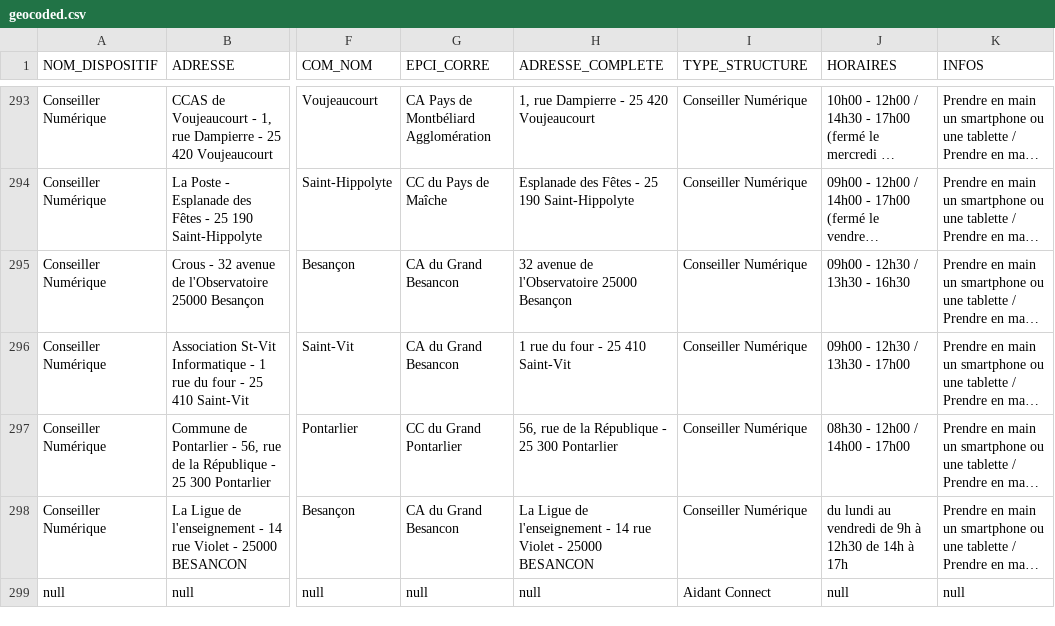
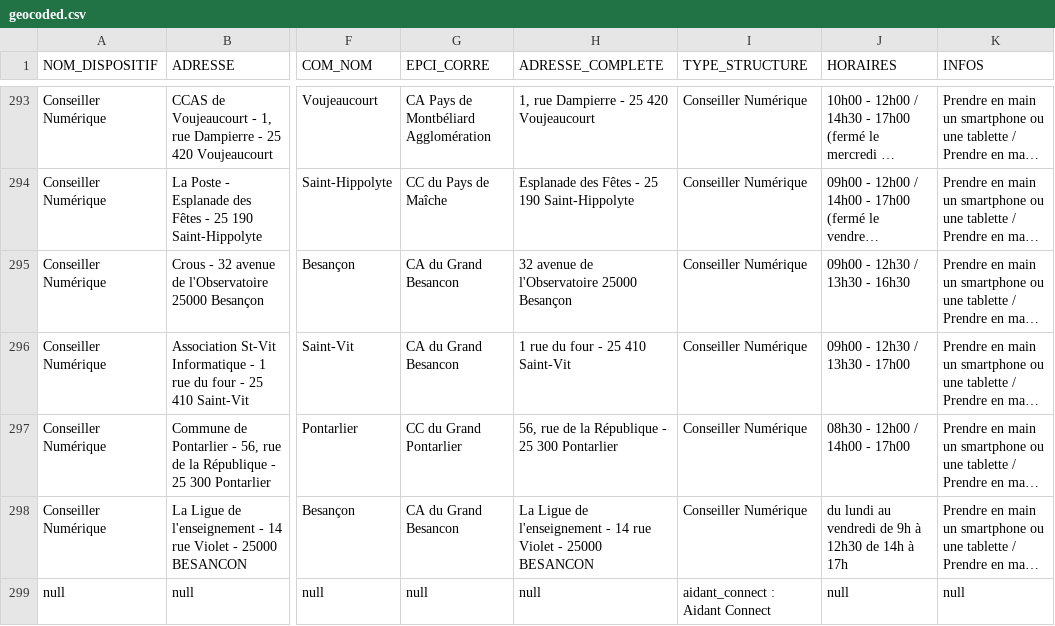
Before and after one commit to multi-coop/data-doubs-inclusion, a CSV file: csv/geocoding/geocoded.csv, drawn as a sheet; only a part is shown, gaps mark what is left out; long unchanged cells end in …; the diff names each change by its address in the sheet, - before the commit and + after, or states it on an @@ line.

Commit message:
Commit on branch 'datami-2025-05-16-geocoded-csv-b25d7a46-8e42-4114-ba55-cd858b8ce641' Date: 16/05/2025 Time: 08:43:50

```diff
--- a/csv/geocoding/geocoded.csv
+++ b/csv/geocoding/geocoded.csv
-I299 (TYPE_STRUCTURE): Aidant Connect
+I299 (TYPE_STRUCTURE): aidant_connect : Aidant Connect
```
